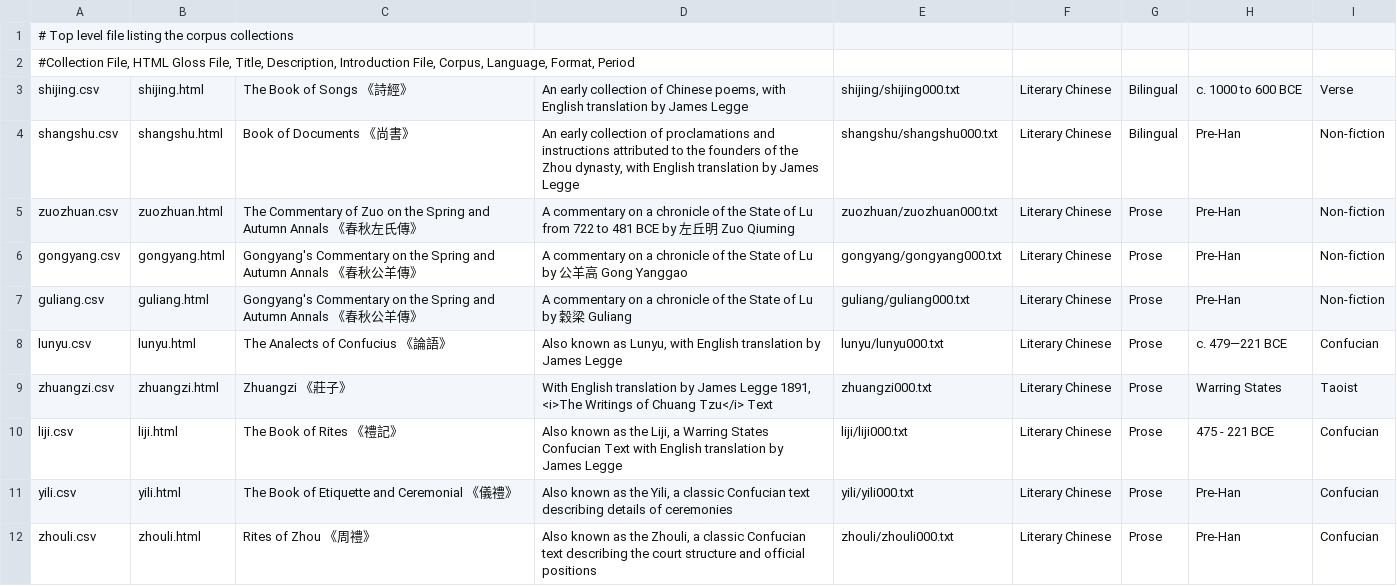
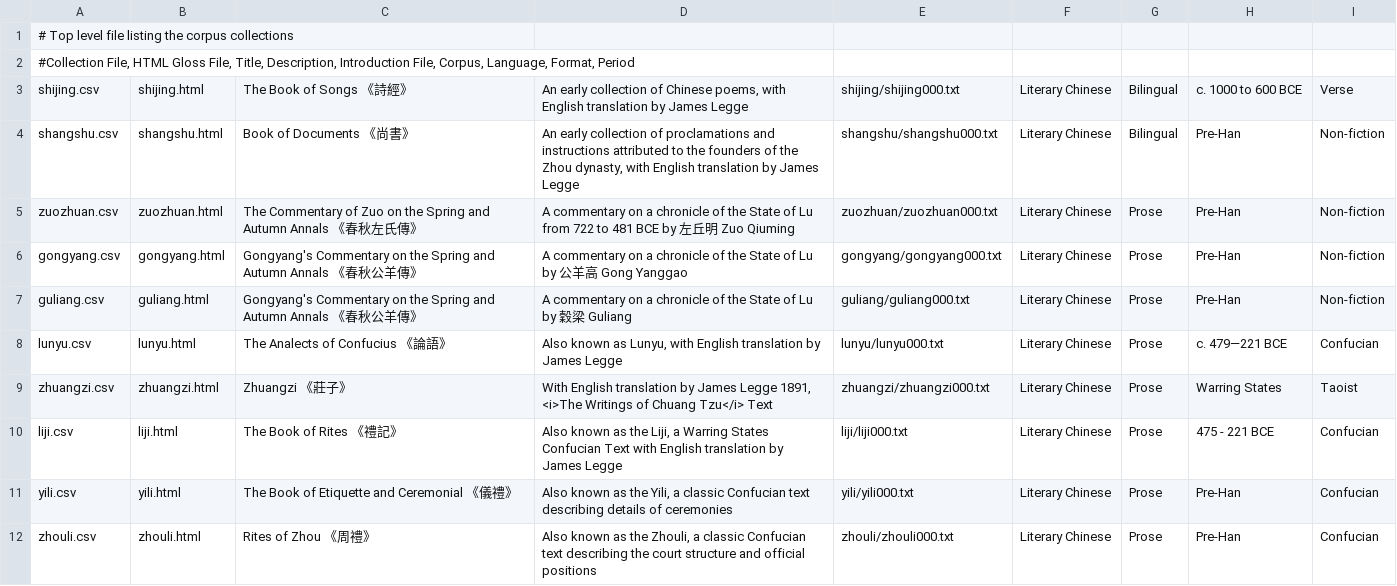
Before and after one commit to alexamies/chinesenotes.com, a CSV file: data/corpus/collections.csv, drawn as a sheet; only a part is shown.

Commit message:
Zhuangzi

```diff
--- a/data/corpus/collections.csv
+++ b/data/corpus/collections.csv
@@ -8,3 +8,3 @@ guliang.csv	guliang.html	Gongyang's Commentary on the Spring and Autumn Annals
 lunyu.csv	lunyu.html	The Analects of Confucius 《論語》	Also known as Lunyu, with English translation by James Legge	lunyu/lunyu000.txt	Literary Chinese	Prose	c. 479—221 BCE	Confucian
-zhuangzi.csv	zhuangzi.html	Zhuangzi 《莊子》	With English translation by James Legge 1891, <i>The Writings of Chuang Tzu</i> Text	zhuangzi000.txt	Literary Chinese	Prose	Warring States	Taoist
+zhuangzi.csv	zhuangzi.html	Zhuangzi 《莊子》	With English translation by James Legge 1891, <i>The Writings of Chuang Tzu</i> Text	zhuangzi/zhuangzi000.txt	Literary Chinese	Prose	Warring States	Taoist
 liji.csv	liji.html	The Book of Rites 《禮記》	Also known as the Liji, a Warring States Confucian Text with English translation by James Legge	liji/liji000.txt	Literary Chinese	Prose	475 - 221 BCE	Confucian
```
